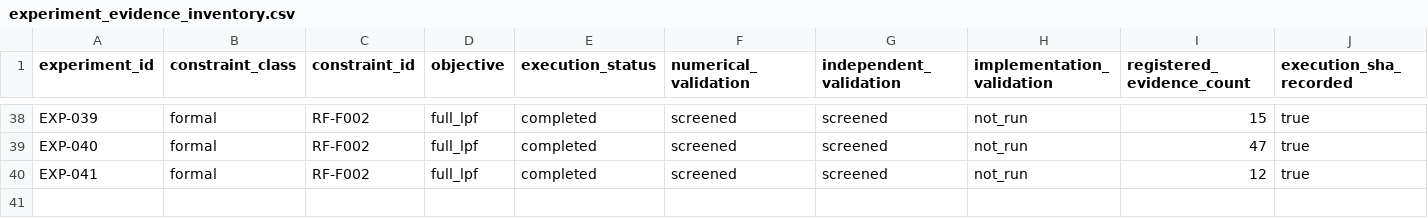
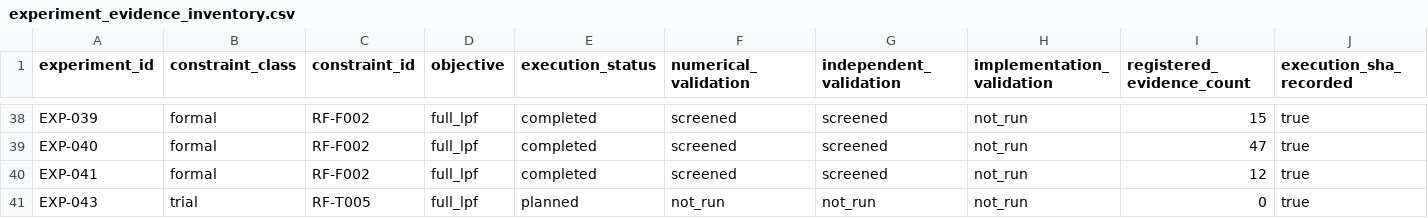
Before and after one commit to MasayaTakagi/reconfigurable-rf-lpf-research, a CSV file: data/experiment_evidence_inventory.csv, drawn as a sheet; only a part is shown, gaps mark what is left out; rows hold the shown columns only; the diff names each change by its address in the sheet, - before the commit and + after, or states it on an @@ line.

```diff
--- a/data/experiment_evidence_inventory.csv
+++ b/data/experiment_evidence_inventory.csv
+row 41: EXP-043 | trial | RF-T005 | full_lpf | planned | not_run | not_run | not_run | 0 | true
```
Also changed, not shown: data/experiment_index.csv, 1 other file.
